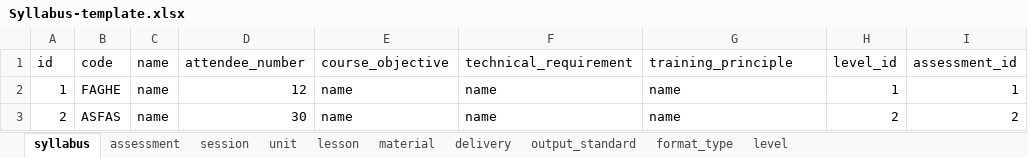
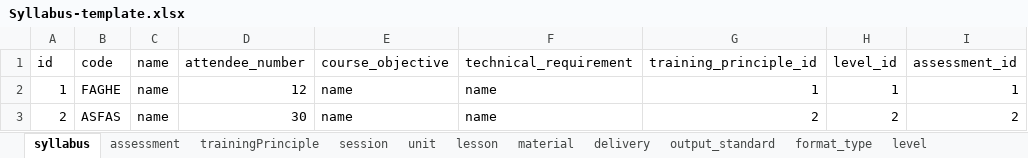
Before and after one commit to unique-idea/trainning-system, an Excel workbook: src/main/resources/templates/Syllabus-template.xlsx, sheet syllabus, drawn as a sheet; values as stored, in another font and other column widths than the file's, no borders; table styles not drawn; the diff names each change by its address in the sheet, - before the commit and + after, or states it on an @@ line.

Commit message:
fix bug findById Syllabus and add more entity

```diff
--- a/src/main/resources/templates/Syllabus-template.xlsx (sheet syllabus)
+++ b/src/main/resources/templates/Syllabus-template.xlsx (sheet syllabus)
+sheet tab: trainingPrinciple
-G1: training_principle
+G1: training_principle_id
-G2 (training_principle_id): name
+G2 (training_principle_id): 1
-G3 (training_principle_id): name
+G3 (training_principle_id): 2
```
Also changed, not shown: 6 other files.
